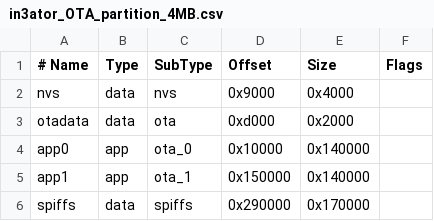
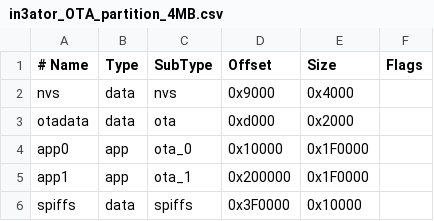
Before and after one commit to medicalopenworld/in3ator, a CSV file: Firmware/motherBoard/in3ator_OTA_partition_4MB.csv, drawn as a sheet.

```diff
--- a/Firmware/motherBoard/in3ator_OTA_partition_4MB.csv
+++ b/Firmware/motherBoard/in3ator_OTA_partition_4MB.csv
@@ -3,4 +3,4 @@ nvs,      data, nvs,     0x9000,  0x4000,
 otadata,  data, ota,     0xd000,  0x2000,
-app0,     app,  ota_0,   0x10000, 0x140000,
-app1,     app,  ota_1,   0x150000,0x140000,
-spiffs,   data, spiffs,  0x290000,0x170000,
+app0,     app,  ota_0,   0x10000, 0x1F0000,
+app1,     app,  ota_1,   0x200000,0x1F0000,
+spiffs,   data, spiffs,  0x3F0000,0x10000,
```
Also changed, not shown: 8 other files.
